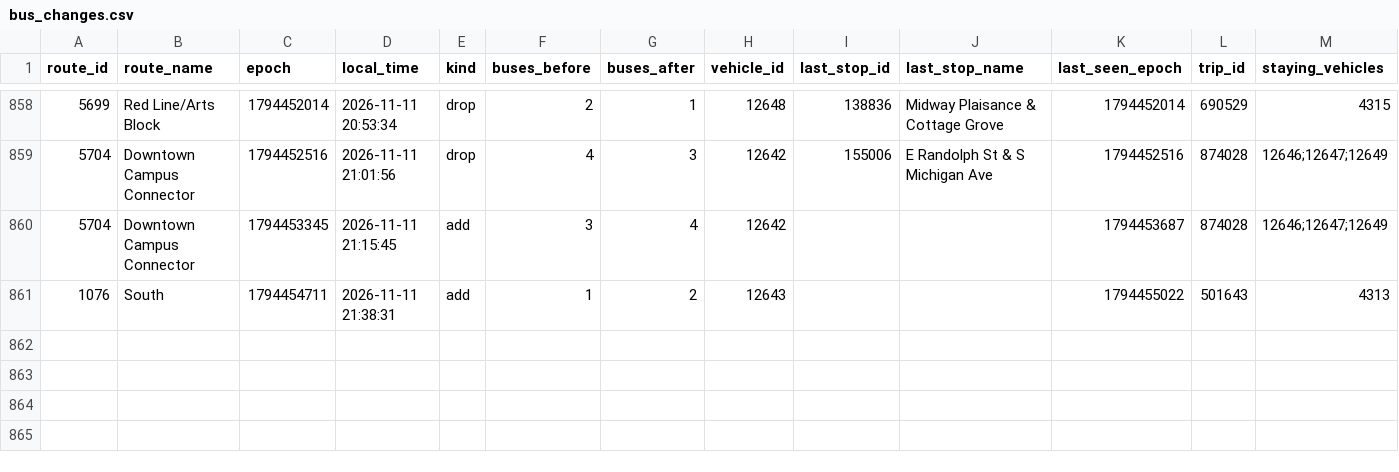
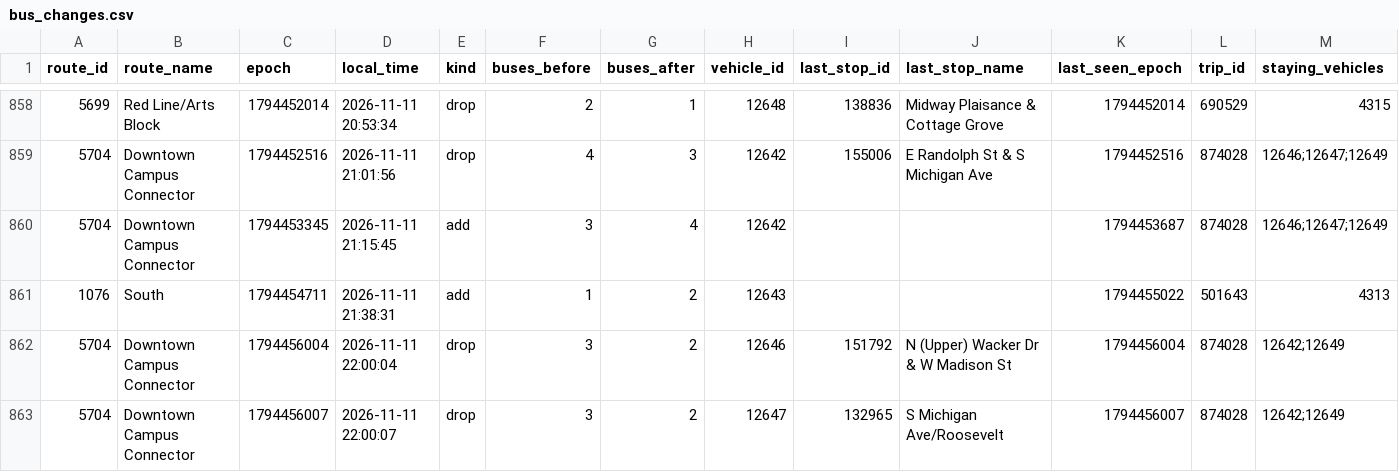
Before and after one commit to blobberus/straight-bussing, a CSV file: data/ground_truth/bus_changes.csv, drawn as a sheet; only a part is shown, gaps mark what is left out; rows hold the shown columns only; the diff names each change by its address in the sheet, - before the commit and + after, or states it on an @@ line.

```diff
--- a/data/ground_truth/bus_changes.csv
+++ b/data/ground_truth/bus_changes.csv
+row 862: 5704 | Downtown Campus Connector | 1794456004 | 2026-11-11 22:00:04 | drop | 3 | 2 | 12646 | 151792 | N (Upper) Wacker Dr & W Madison St | 1794456004 | 874028 | 12642;12649
+row 863: 5704 | Downtown Campus Connector | 1794456007 | 2026-11-11 22:00:07 | drop | 3 | 2 | 12647 | 132965 | S Michigan Ave/Roosevelt | 1794456007 | 874028 | 12642;12649
```
Also changed, not shown: data/ground_truth/alerts.csv, data/ground_truth/gtfs_versions.csv, 3 other files.
